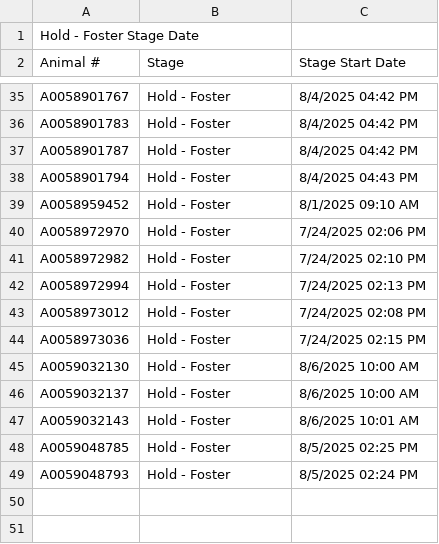
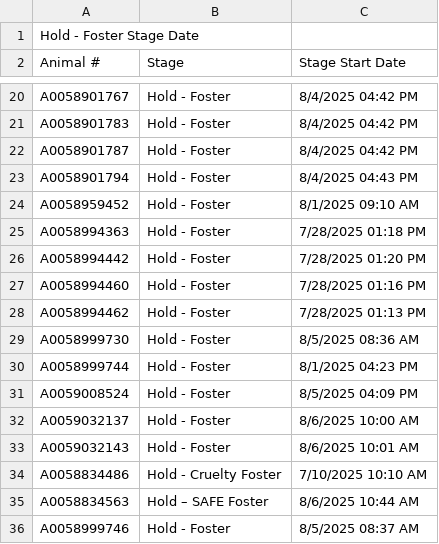
Before and after one commit to zsprowls/SPCAAutomation, a CSV file: __Load Files Go Here__/Hold - Foster Stage Date.csv, drawn as a sheet; only a part is shown, gaps mark what is left out; the diff covers the shown part only.

Commit message:
Updated Animal Inventory and Foster Data

```diff
--- a/__Load Files Go Here__/Hold - Foster Stage Date.csv
+++ b/__Load Files Go Here__/Hold - Foster Stage Date.csv
@@ -39,11 +24,13 @@
 "A0058959452","Hold - Foster","8/1/2025 09:10 AM"
-"A0058972970","Hold - Foster","7/24/2025 02:06 PM"
-"A0058972982","Hold - Foster","7/24/2025 02:10 PM"
-"A0058972994","Hold - Foster","7/24/2025 02:13 PM"
-"A0058973012","Hold - Foster","7/24/2025 02:08 PM"
-"A0058973036","Hold - Foster","7/24/2025 02:15 PM"
-"A0059032130","Hold - Foster","8/6/2025 10:00 AM"
+"A0058994363","Hold - Foster","7/28/2025 01:18 PM"
+"A0058994442","Hold - Foster","7/28/2025 01:20 PM"
+"A0058994460","Hold - Foster","7/28/2025 01:16 PM"
+"A0058994462","Hold - Foster","7/28/2025 01:13 PM"
+"A0058999730","Hold - Foster","8/5/2025 08:36 AM"
+"A0058999744","Hold - Foster","8/1/2025 04:23 PM"
+"A0059008524","Hold - Foster","8/5/2025 04:09 PM"
 "A0059032137","Hold - Foster","8/6/2025 10:00 AM"
 "A0059032143","Hold - Foster","8/6/2025 10:01 AM"
-"A0059048785","Hold - Foster","8/5/2025 02:25 PM"
-"A0059048793","Hold - Foster","8/5/2025 02:24 PM"
+"A0058834486","Hold - Cruelty Foster","7/10/2025 10:10 AM"
+"A0058834563","Hold – SAFE Foster","8/6/2025 10:44 AM"
+"A0058999746","Hold - Foster","8/5/2025 08:37 AM"
```
Also changed, not shown: 11 removed rows, 6 moved rows and 4 edited cells elsewhere in this file, __Load Files Go Here__/AnimalInventory.csv, __Load Files Go Here__/FosterCurrent.csv, 1 other file.
